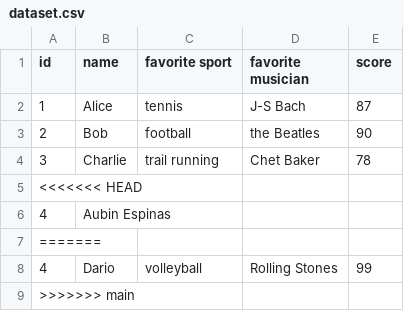
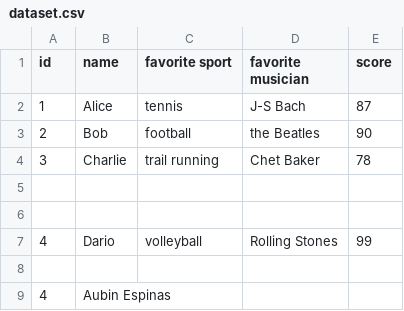
Before and after one commit to virgilus/git-crash-test, a CSV file: dataset.csv, drawn as a sheet.

Commit message:
Fix merge conflict

```diff
--- a/dataset.csv
+++ b/dataset.csv
@@ -4,6 +4,6 @@ id,name,favorite sport,favorite musician,score
 3,Charlie,trail running,Chet Baker, 78
-<<<<<<< HEAD
+
+
+4,Dario,volleyball,Rolling Stones, 99
+
 4, Aubin Espinas
-=======
-4,Dario,volleyball,Rolling Stones, 99
->>>>>>> main
```
